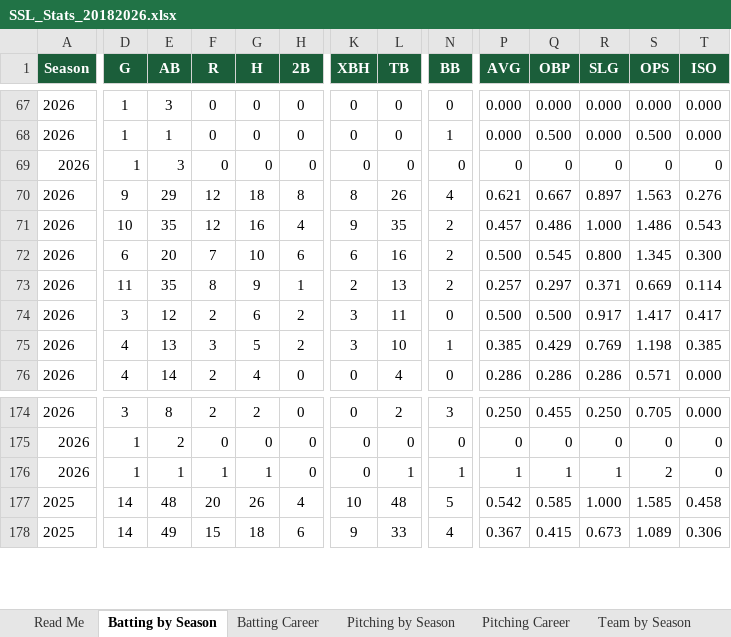
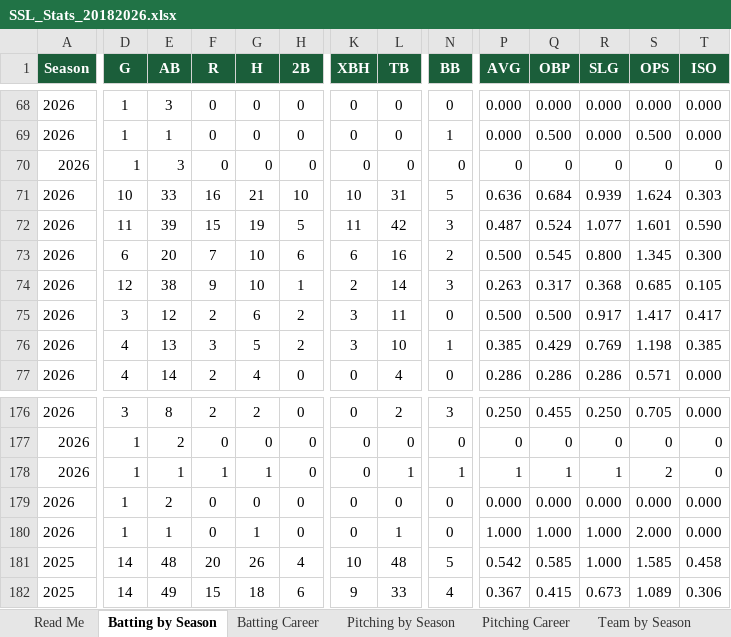
Before and after one commit to navywalk/ssl-stats, an Excel workbook: SSL_Stats_20182026.xlsx, sheet Batting by Season, drawn as a sheet; only a part is shown, gaps mark what is left out; values as stored, in another font and other column widths than the file's, no borders; removed rows and columns are numbered as before the commit, all else as after; rows hold the shown columns only; the diff covers the shown part only; the diff names each change by its address in the sheet, - before the commit and + after, or states it on an @@ line.

```diff
--- a/SSL_Stats_20182026.xlsx (sheet Batting by Season)
+++ b/SSL_Stats_20182026.xlsx (sheet Batting by Season)
-D71 (G): 9
+D71 (G): 10
-E71 (AB): 29
+E71 (AB): 33
-F71 (R): 12
+F71 (R): 16
-G71 (H): 18
+G71 (H): 21
-H71 (2B): 8
+H71 (2B): 10
-K71 (XBH): 8
+K71 (XBH): 10
-L71 (TB): 26
+L71 (TB): 31
-N71 (BB): 4
+N71 (BB): 5
-P71 (AVG): 0.621
+P71 (AVG): 0.636
-Q71 (OBP): 0.667
+Q71 (OBP): 0.684
-R71 (SLG): 0.897
+R71 (SLG): 0.939
-S71 (OPS): 1.563
+S71 (OPS): 1.624
-T71 (ISO): 0.276
+T71 (ISO): 0.303
-row 71: 2026 | 10 | 35 | 12 | 16 | 4 | 9 | 35 | 2 | 0.457 | 0.486 | 1.000 | 1.486 | 0.543
+row 72: 2026 | 11 | 39 | 15 | 19 | 5 | 11 | 42 | 3 | 0.487 | 0.524 | 1.077 | 1.601 | 0.590
-D74 (G): 11
+D74 (G): 12
-E74 (AB): 35
+E74 (AB): 38
-F74 (R): 8
+F74 (R): 9
-G74 (H): 9
+G74 (H): 10
-L74 (TB): 13
+L74 (TB): 14
-N74 (BB): 2
+N74 (BB): 3
-P74 (AVG): 0.257
+P74 (AVG): 0.263
-Q74 (OBP): 0.297
+Q74 (OBP): 0.317
-R74 (SLG): 0.371
+R74 (SLG): 0.368
-S74 (OPS): 0.669
+S74 (OPS): 0.685
-T74 (ISO): 0.114
+T74 (ISO): 0.105
+row 179: 2026 | 1 | 2 | 0 | 0 | 0 | 0 | 0 | 0 | 0.000 | 0.000 | 0.000 | 0.000 | 0.000
+row 180: 2026 | 1 | 1 | 0 | 1 | 0 | 0 | 1 | 0 | 1.000 | 1.000 | 1.000 | 2.000 | 0.000
```
Also changed, not shown: 6 added rows, 4 removed rows and 518 edited cells elsewhere in this sheet, sheet Batting Career, sheet Pitching by Season, sheet Team by Season, sheet Pitching Career, sheet Team Career, formulas that keep their value.
